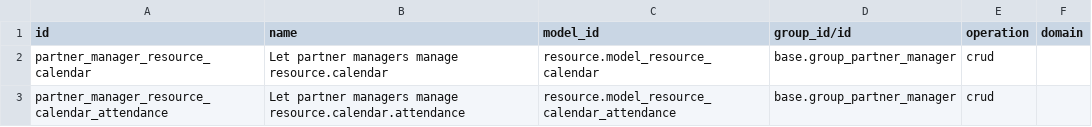
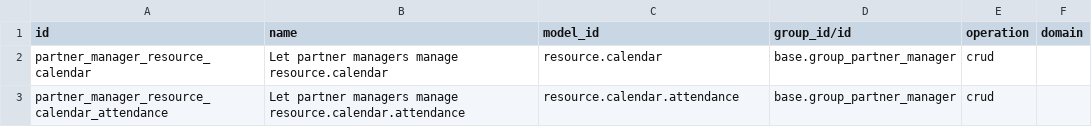
Before and after one commit to ursais/partner-contact, a CSV file: partner_phonecall_schedule/security/ir.access.csv, drawn as a sheet.

Commit message:
Use technical model names in ir.access.csv.
Odoo 20 ir.access.model_id is sale.order, not model_sale_order.

```diff
--- a/partner_phonecall_schedule/security/ir.access.csv
+++ b/partner_phonecall_schedule/security/ir.access.csv
@@ -1,3 +1,3 @@
 id,name,model_id,group_id/id,operation,domain
-partner_manager_resource_calendar,Let partner managers manage resource.calendar,resource.model_resource_calendar,base.group_partner_manager,crud,
-partner_manager_resource_calendar_attendance,Let partner managers manage resource.calendar.attendance,resource.model_resource_calendar_attendance,base.group_partner_manager,crud,
+partner_manager_resource_calendar,Let partner managers manage resource.calendar,resource.calendar,base.group_partner_manager,crud,
+partner_manager_resource_calendar_attendance,Let partner managers manage resource.calendar.attendance,resource.calendar.attendance,base.group_partner_manager,crud,
```
Also changed, not shown: animal/security/ir.access.csv, base_location_nuts/security/ir.access.csv, 8 other files.
